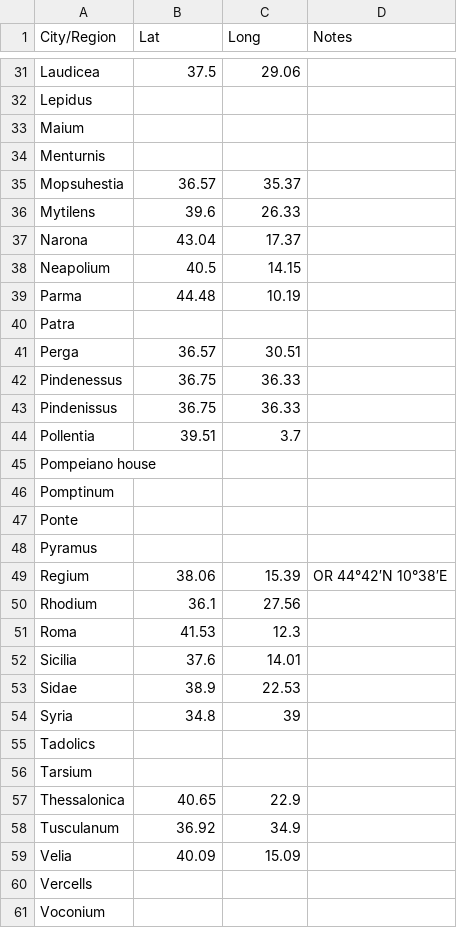
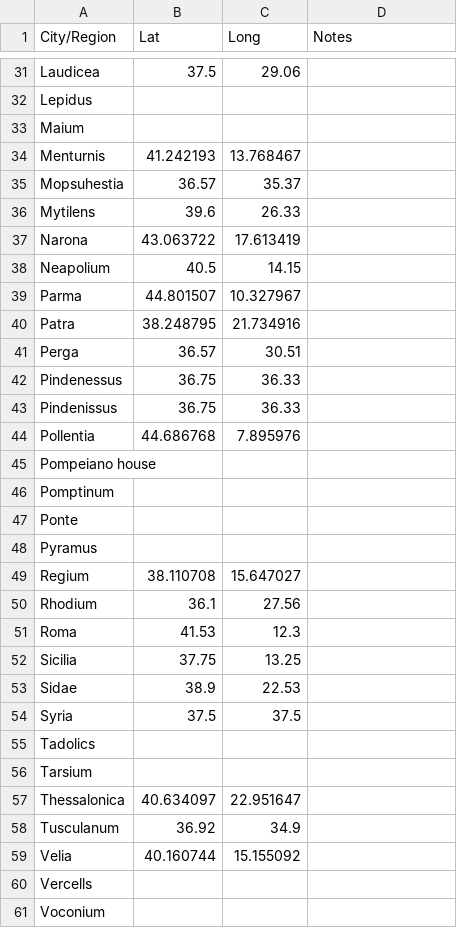
Before and after one commit to PatrickFeeney/LitVis, a CSV file: data/input/loc_to_geodetic.csv, drawn as a sheet; only a part is shown, gaps mark what is left out; the diff covers the shown part only.

```diff
--- a/data/input/loc_to_geodetic.csv
+++ b/data/input/loc_to_geodetic.csv
@@ -33,9 +33,9 @@ Lepidus,,,
 Maium,,,
-Menturnis,,,
+Menturnis,41.242193,13.768467,
 Mopsuhestia,36.57,35.37,
 Mytilens,39.6,26.33,
-Narona,43.04,17.37,
+Narona,43.063722,17.613419,
 Neapolium,40.5,14.15,
-Parma,44.48,10.19,
-Patra,,,
+Parma,44.801507,10.327967,
+Patra,38.248795,21.734916,
 Perga,36.57,30.51,
@@ -43,3 +43,3 @@ Pindenessus,36.75,36.33,
 Pindenissus,36.75,36.33,
-Pollentia,39.51,3.7,
+Pollentia,44.686768,7.895976,
 Pompeiano house,,,
@@ -48,13 +48,13 @@ Ponte,,,
 Pyramus,,,
-Regium,38.06,15.39,OR 44°42′N 10°38′E
+Regium,38.110708,15.647027,
 Rhodium,36.1,27.56,
 Roma,41.53,12.3,
-Sicilia,37.6,14.01,
+Sicilia,37.75,13.25,
 Sidae,38.9,22.53,
-Syria,34.8,39,
+Syria,37.5,37.5,
 Tadolics,,,
 Tarsium,,,
-Thessalonica,40.65,22.9,
+Thessalonica,40.634097,22.951647,
 Tusculanum,36.92,34.9,
-Velia,40.09,15.09,
+Velia,40.160744,15.155092,
 Vercells,,,
```
Also changed, not shown: 28 edited cells elsewhere in this file, data/output/phi0474.phi056.perseus-lat1/dataframe.csv, 2 other files.
